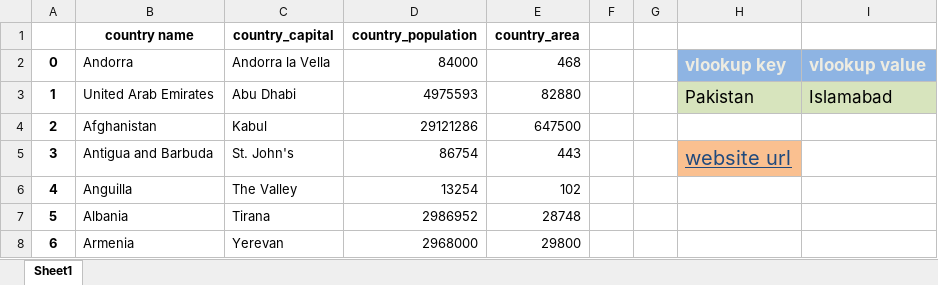
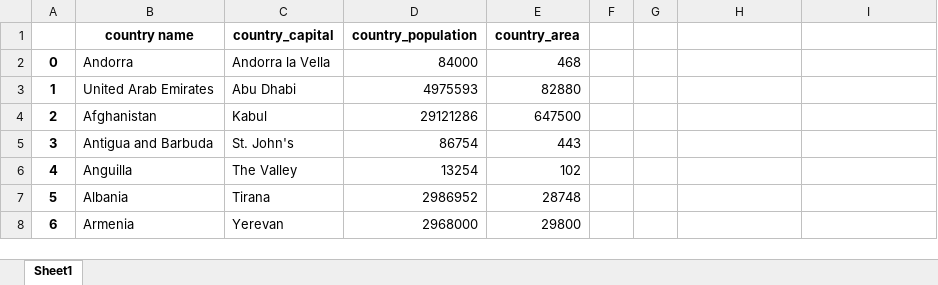
Before and after one commit to hamza-mughal1/web_scraping, an Excel workbook: country_data_scraped.xlsx, sheet Sheet1, drawn as a sheet; only a part is shown; values as stored, in another font and other column widths than the file's, no borders; the diff names each change by its address in the sheet, - before the commit and + after, or states it on an @@ line.

Commit message:
Update country_data_scraped.xlsx

```diff
--- a/country_data_scraped.xlsx (sheet Sheet1)
+++ b/country_data_scraped.xlsx (sheet Sheet1)
-H2: vlookup key
+H2: (empty)
-H2:I2 fill: #8EB4E3
+H2:I2 fill: none
-I2: vlookup value
+I2: (empty)
-H3: Pakistan
+H3: (empty)
-H3:I3 fill: #D7E4BD
+H3:I3 fill: none
-I3: Islamabad
+I3: (empty)
-H5: website url
+H5: (empty)
-H5 fill: #FAC090
+H5 fill: none
```
